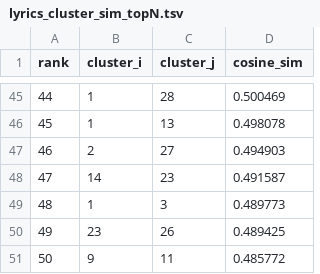
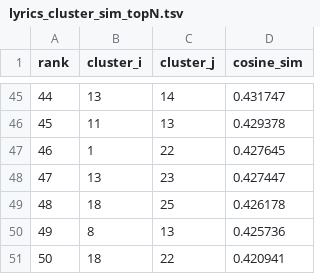
Before and after one commit to yuzuEN/IRTM-Music-Recommendation, a TSV file: outputs/topic_vectors/lyrics_cluster_sim_topN.tsv, drawn as a sheet; only a part is shown, gaps mark what is left out; the diff covers the shown part only.

```diff
--- a/outputs/topic_vectors/lyrics_cluster_sim_topN.tsv
+++ b/outputs/topic_vectors/lyrics_cluster_sim_topN.tsv
@@ -45,7 +45,7 @@ rank	cluster_i	cluster_j	cosine_sim
-44	1	28	0.500469
-45	1	13	0.498078
-46	2	27	0.494903
-47	14	23	0.491587
-48	1	3	0.489773
-49	23	26	0.489425
-50	9	11	0.485772
+44	13	14	0.431747
+45	11	13	0.429378
+46	1	22	0.427645
+47	13	23	0.427447
+48	18	25	0.426178
+49	8	13	0.425736
+50	18	22	0.420941
```
Also changed, not shown: 125 edited cells elsewhere in this file, outputs/topic_vectors/lyrics_topic_keywords.tsv, 35 other files.
